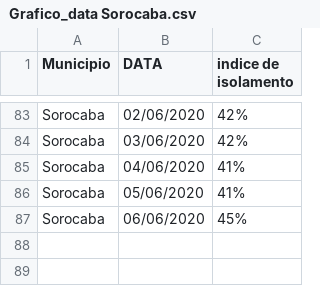
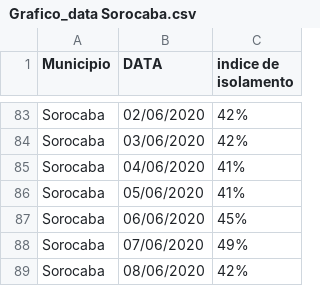
Before and after one commit to evertonenrico/covid-sor, a CSV file: Grafico_data Sorocaba.csv, drawn as a sheet; only a part is shown, gaps mark what is left out.

Commit message:
Update Grafico_data Sorocaba.csv

```diff
--- a/Grafico_data Sorocaba.csv
+++ b/Grafico_data Sorocaba.csv
@@ -87 +87,3 @@ Sorocaba;05/06/2020;41%
 Sorocaba;06/06/2020;45%
+Sorocaba;07/06/2020;49%
+Sorocaba;08/06/2020;42%
```
